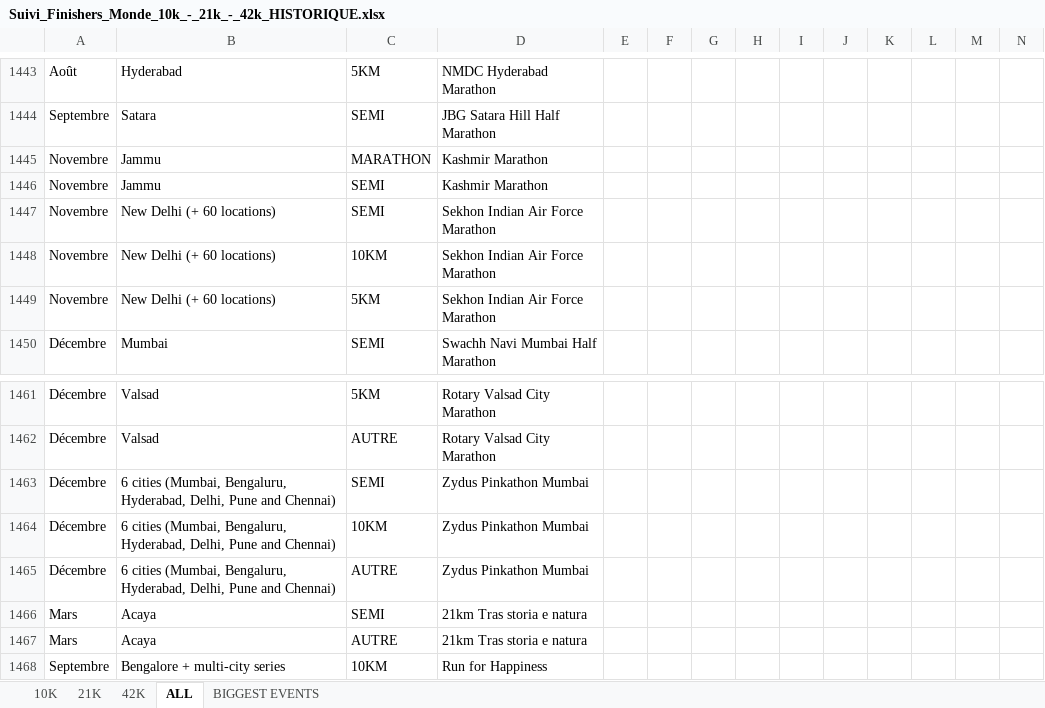
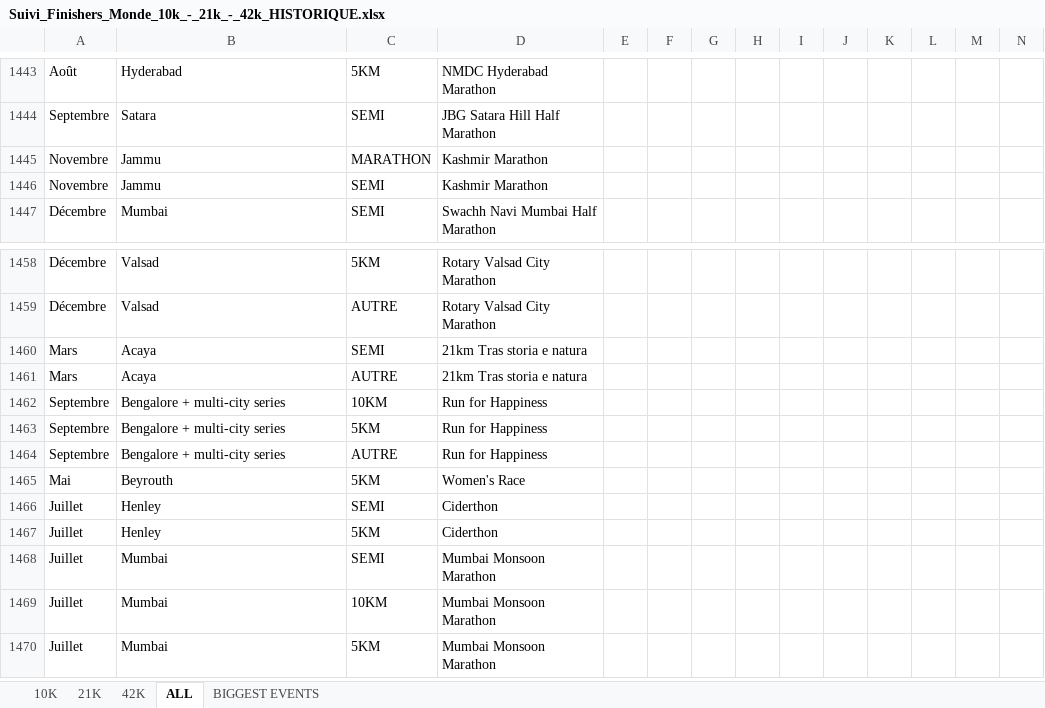
Before and after one commit to mathbrn/datapace-dashboard, an Excel workbook: Suivi_Finishers_Monde_10k_-_21k_-_42k_HISTORIQUE.xlsx, sheet ALL, drawn as a sheet; only a part is shown, gaps mark what is left out; the shorter side is filled out with more unchanged rows; values as stored, in another font and other column widths than the file's, no borders; rows hold the shown columns only; the diff names each change by its address in the sheet, - before the commit and + after, or states it on an @@ line.

```diff
--- a/Suivi_Finishers_Monde_10k_-_21k_-_42k_HISTORIQUE.xlsx (sheet ALL)
+++ b/Suivi_Finishers_Monde_10k_-_21k_-_42k_HISTORIQUE.xlsx (sheet ALL)
-row 1447: Novembre | New Delhi (+ 60 locations) | SEMI | Sekhon Indian Air Force Marathon
-row 1448: Novembre | New Delhi (+ 60 locations) | 10KM | Sekhon Indian Air Force Marathon
-row 1449: Novembre | New Delhi (+ 60 locations) | 5KM | Sekhon Indian Air Force Marathon
-row 1463: Décembre | 6 cities (Mumbai, Bengaluru, Hyderabad, Delhi, Pune and Chennai) | SEMI | Zydus Pinkathon Mumbai
-row 1464: Décembre | 6 cities (Mumbai, Bengaluru, Hyderabad, Delhi, Pune and Chennai) | 10KM | Zydus Pinkathon Mumbai
-row 1465: Décembre | 6 cities (Mumbai, Bengaluru, Hyderabad, Delhi, Pune and Chennai) | AUTRE | Zydus Pinkathon Mumbai
```
Also changed, not shown: 3 other files.
